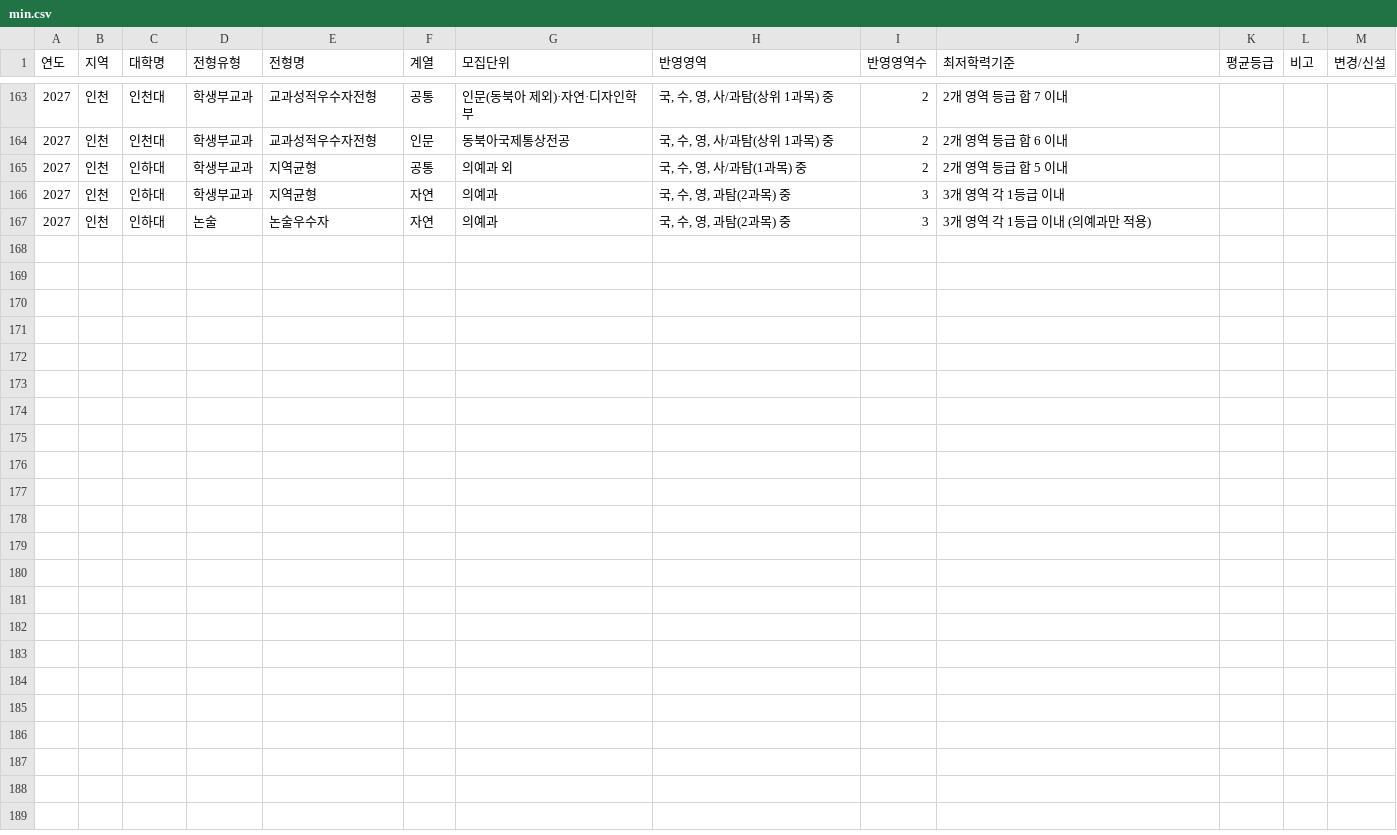
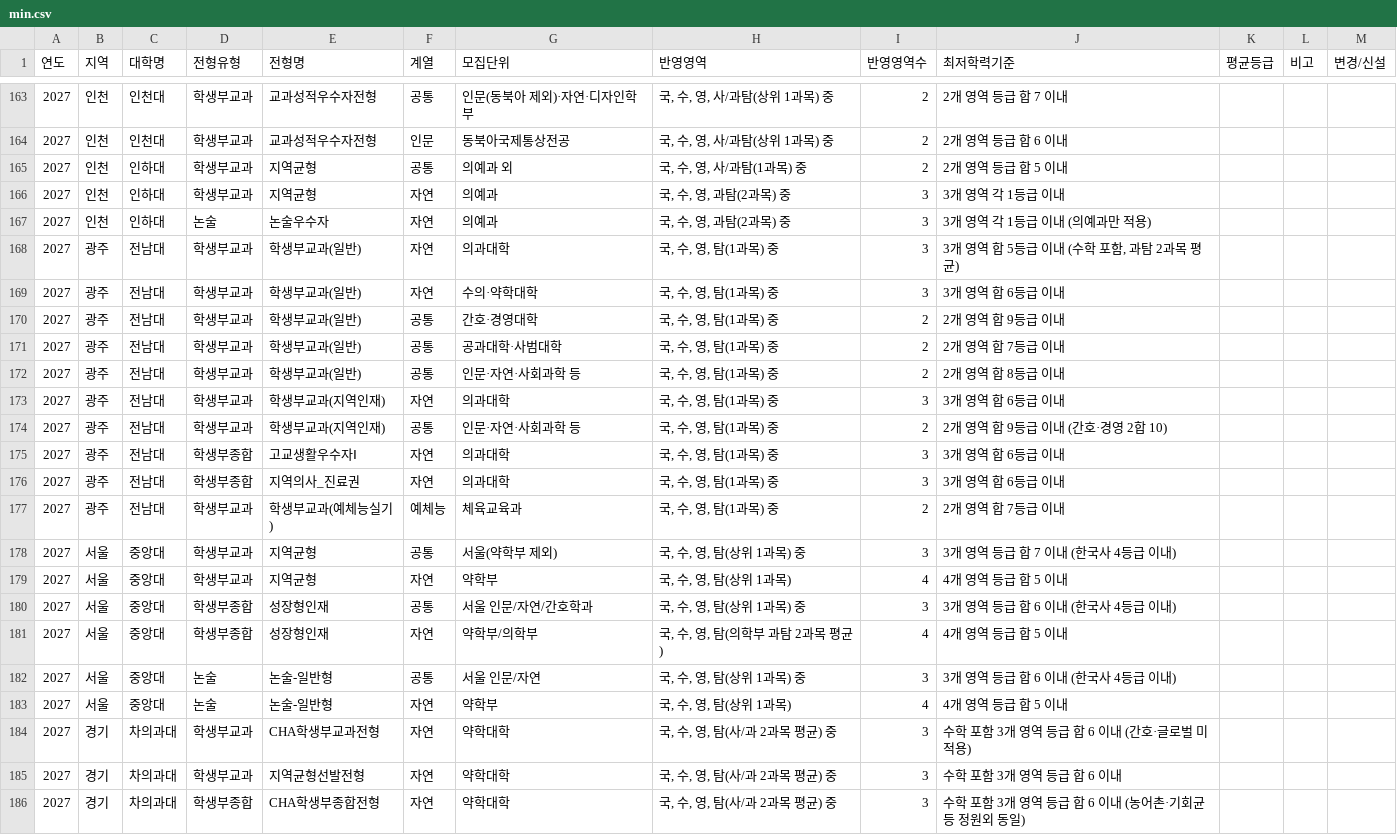
Before and after one commit to specialzoker/daip-search, a CSV file: data/min.csv, drawn as a sheet; only a part is shown, gaps mark what is left out; the diff names each change by its address in the sheet, - before the commit and + after, or states it on an @@ line.

```diff
--- a/data/min.csv
+++ b/data/min.csv
+row 168: 2027 | 광주 | 전남대 | 학생부교과 | 학생부교과(일반) | 자연 | 의과대학 | 국, 수, 영, 탐(1과목) 중 | 3 | 3개 영역 합 5등급 이내 (수학 포함, 과탐 2과목 평균)
+row 169: 2027 | 광주 | 전남대 | 학생부교과 | 학생부교과(일반) | 자연 | 수의·약학대학 | 국, 수, 영, 탐(1과목) 중 | 3 | 3개 영역 합 6등급 이내
+row 170: 2027 | 광주 | 전남대 | 학생부교과 | 학생부교과(일반) | 공통 | 간호·경영대학 | 국, 수, 영, 탐(1과목) 중 | 2 | 2개 영역 합 9등급 이내
+row 171: 2027 | 광주 | 전남대 | 학생부교과 | 학생부교과(일반) | 공통 | 공과대학·사범대학 | 국, 수, 영, 탐(1과목) 중 | 2 | 2개 영역 합 7등급 이내
+row 172: 2027 | 광주 | 전남대 | 학생부교과 | 학생부교과(일반) | 공통 | 인문·자연·사회과학 등 | 국, 수, 영, 탐(1과목) 중 | 2 | 2개 영역 합 8등급 이내
+row 173: 2027 | 광주 | 전남대 | 학생부교과 | 학생부교과(지역인재) | 자연 | 의과대학 | 국, 수, 영, 탐(1과목) 중 | 3 | 3개 영역 합 6등급 이내
+row 174: 2027 | 광주 | 전남대 | 학생부교과 | 학생부교과(지역인재) | 공통 | 인문·자연·사회과학 등 | 국, 수, 영, 탐(1과목) 중 | 2 | 2개 영역 합 9등급 이내 (간호·경영 2합 10)
+row 175: 2027 | 광주 | 전남대 | 학생부종합 | 고교생활우수자Ⅰ | 자연 | 의과대학 | 국, 수, 영, 탐(1과목) 중 | 3 | 3개 영역 합 6등급 이내
+row 176: 2027 | 광주 | 전남대 | 학생부종합 | 지역의사_진료권 | 자연 | 의과대학 | 국, 수, 영, 탐(1과목) 중 | 3 | 3개 영역 합 6등급 이내
+row 177: 2027 | 광주 | 전남대 | 학생부교과 | 학생부교과(예체능실기) | 예체능 | 체육교육과 | 국, 수, 영, 탐(1과목) 중 | 2 | 2개 영역 합 7등급 이내
+row 178: 2027 | 서울 | 중앙대 | 학생부교과 | 지역균형 | 공통 | 서울(약학부 제외) | 국, 수, 영, 탐(상위 1과목) 중 | 3 | 3개 영역 등급 합 7 이내 (한국사 4등급 이내)
+row 179: 2027 | 서울 | 중앙대 | 학생부교과 | 지역균형 | 자연 | 약학부 | 국, 수, 영, 탐(상위 1과목) | 4 | 4개 영역 등급 합 5 이내
+row 180: 2027 | 서울 | 중앙대 | 학생부종합 | 성장형인재 | 공통 | 서울 인문/자연/간호학과 | 국, 수, 영, 탐(상위 1과목) 중 | 3 | 3개 영역 등급 합 6 이내 (한국사 4등급 이내)
+row 181: 2027 | 서울 | 중앙대 | 학생부종합 | 성장형인재 | 자연 | 약학부/의학부 | 국, 수, 영, 탐(의학부 과탐 2과목 평균) | 4 | 4개 영역 등급 합 5 이내
+row 182: 2027 | 서울 | 중앙대 | 논술 | 논술-일반형 | 공통 | 서울 인문/자연 | 국, 수, 영, 탐(상위 1과목) 중 | 3 | 3개 영역 등급 합 6 이내 (한국사 4등급 이내)
+row 183: 2027 | 서울 | 중앙대 | 논술 | 논술-일반형 | 자연 | 약학부 | 국, 수, 영, 탐(상위 1과목) | 4 | 4개 영역 등급 합 5 이내
+row 184: 2027 | 경기 | 차의과대 | 학생부교과 | CHA학생부교과전형 | 자연 | 약학대학 | 국, 수, 영, 탐(사/과 2과목 평균) 중 | 3 | 수학 포함 3개 영역 등급 합 6 이내 (간호·글로벌 미적용)
+row 185: 2027 | 경기 | 차의과대 | 학생부교과 | 지역균형선발전형 | 자연 | 약학대학 | 국, 수, 영, 탐(사/과 2과목 평균) 중 | 3 | 수학 포함 3개 영역 등급 합 6 이내
+row 186: 2027 | 경기 | 차의과대 | 학생부종합 | CHA학생부종합전형 | 자연 | 약학대학 | 국, 수, 영, 탐(사/과 2과목 평균) 중 | 3 | 수학 포함 3개 영역 등급 합 6 이내 (농어촌·기회균등 정원외 동일)
```
Also changed, not shown: 1 other file.
